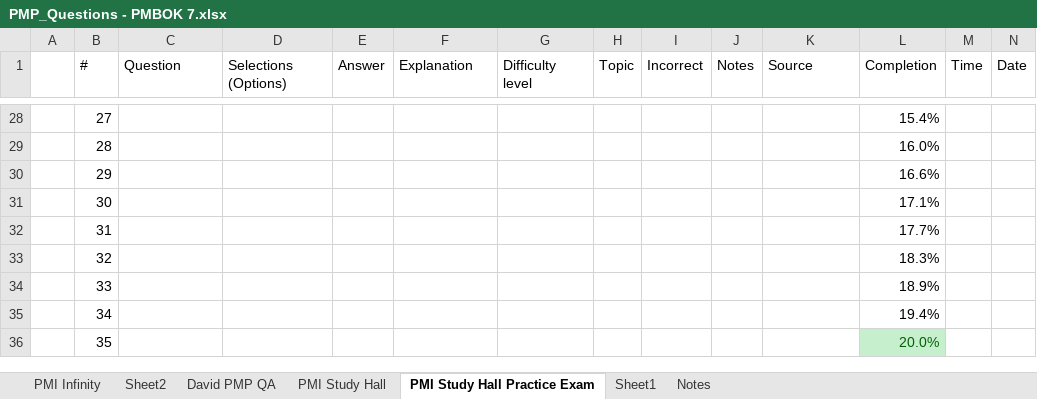
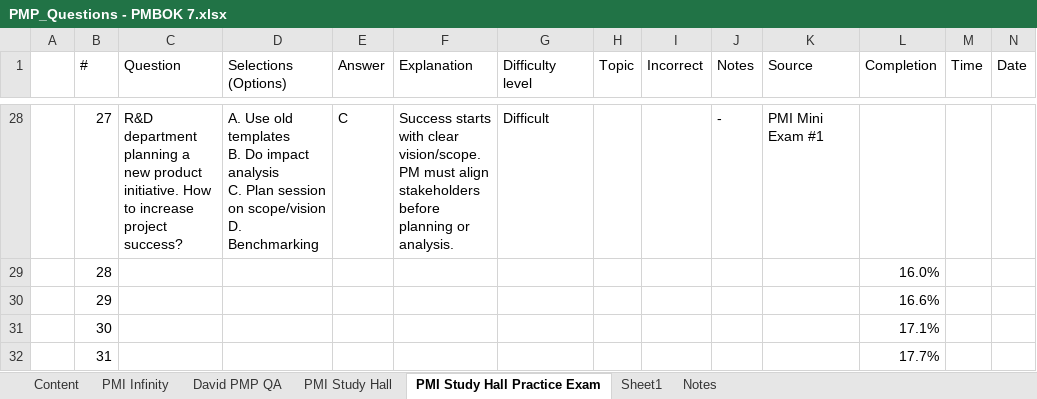
Before and after one commit to queeniencoffee/PMPExamPrep, an Excel workbook: question-logs/PMP_Questions - PMBOK 7.xlsx, sheet PMI Study Hall Practice Exam, drawn as a sheet; only a part is shown, gaps mark what is left out; the shorter side is filled out with more unchanged rows; values as stored, in another font and other column widths than the file's, no borders; ↵ is a line break in a cell; the diff covers the shown part only; the diff names each change by its address in the sheet, - before the commit and + after, or states it on an @@ line.

```diff
--- a/question-logs/PMP_Questions - PMBOK 7.xlsx (sheet PMI Study Hall Practice Exam)
+++ b/question-logs/PMP_Questions - PMBOK 7.xlsx (sheet PMI Study Hall Practice Exam)
-sheet tab: Sheet2
+sheet tab: Content
@@ sheet tab order changed: Content | PMI Infinity | David PMP QA | PMI Study Hall | PMI Study Hall Practice Exam | Sheet1 | Notes @@
-C28 (Question): (empty)
+C28 (Question): R&D department planning a new product initiative. How to increase project success?
-D28 (Selections (Options)): (empty)
+D28 (Selections (Options)): A. Use old templates ↵ B. Do impact analysis ↵ C. Plan session on scope/vision ↵ D. Benchmarking
-E28 (Answer): (empty)
+E28 (Answer): C
-F28 (Explanation): (empty)
+F28 (Explanation): Success starts with clear vision/scope. PM must align stakeholders before planning or analysis.
-G28 (Difficulty level): (empty)
+G28 (Difficulty level): Difficult
-J28 (Notes): (empty)
+J28 (Notes): -
-K28 (Source): (empty)
+K28 (Source): PMI Mini Exam #1
-L28 (Completion): 15.4%
+L28 (Completion): (empty)
```
Also changed, not shown: 77 edited cells and cell formats elsewhere in this sheet, sheet PMI Study Hall, sheet Content.
